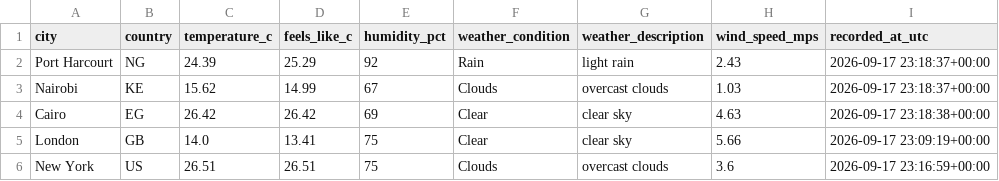
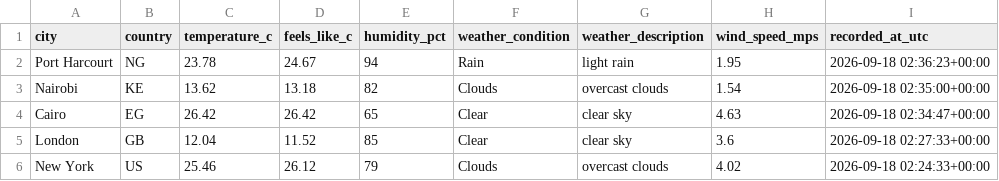
Before and after one commit to Kogbaraburabari/weather-etl-pipeline, a CSV file: data/weather_latest.csv, drawn as a sheet.

```diff
--- a/data/weather_latest.csv
+++ b/data/weather_latest.csv
@@ -1,6 +1,6 @@
 city,country,temperature_c,feels_like_c,humidity_pct,weather_condition,weather_description,wind_speed_mps,recorded_at_utc
-Port Harcourt,NG,24.39,25.29,92,Rain,light rain,2.43,2026-09-17 23:18:37+00:00
-Nairobi,KE,15.62,14.99,67,Clouds,overcast clouds,1.03,2026-09-17 23:18:37+00:00
-Cairo,EG,26.42,26.42,69,Clear,clear sky,4.63,2026-09-17 23:18:38+00:00
-London,GB,14.0,13.41,75,Clear,clear sky,5.66,2026-09-17 23:09:19+00:00
-New York,US,26.51,26.51,75,Clouds,overcast clouds,3.6,2026-09-17 23:16:59+00:00
+Port Harcourt,NG,23.78,24.67,94,Rain,light rain,1.95,2026-09-18 02:36:23+00:00
+Nairobi,KE,13.62,13.18,82,Clouds,overcast clouds,1.54,2026-09-18 02:35:00+00:00
+Cairo,EG,26.42,26.42,65,Clear,clear sky,4.63,2026-09-18 02:34:47+00:00
+London,GB,12.04,11.52,85,Clear,clear sky,3.6,2026-09-18 02:27:33+00:00
+New York,US,25.46,26.12,79,Clouds,overcast clouds,4.02,2026-09-18 02:24:33+00:00
```
Also changed, not shown: 1 other file.
